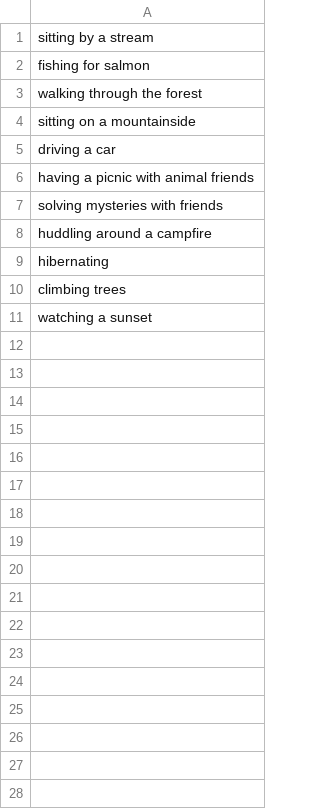
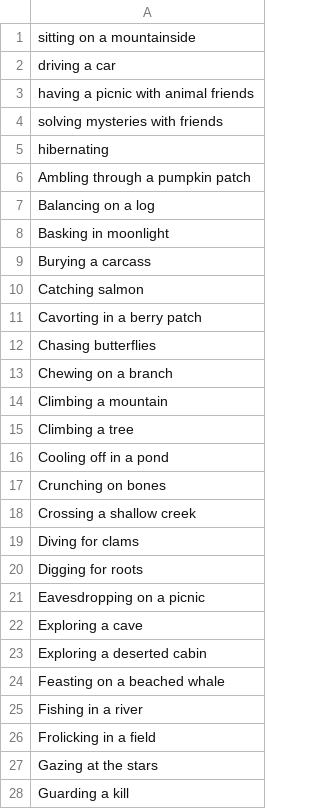
Before and after one commit to TheOtherDavid/bear-of-the-day, a CSV file: backend/scenes.csv, drawn as a sheet; only a part is shown; the diff covers the shown part only.

```diff
--- a/backend/scenes.csv
+++ b/backend/scenes.csv
@@ -1,4 +1 @@
-sitting by a stream
-fishing for salmon
-walking through the forest
 sitting on a mountainside
@@ -7,5 +4,25 @@ having a picnic with animal friends
 solving mysteries with friends
-huddling around a campfire
 hibernating
-climbing trees
-watching a sunset
+Ambling through a pumpkin patch
+Balancing on a log
+Basking in moonlight
+Burying a carcass
+Catching salmon
+Cavorting in a berry patch
+Chasing butterflies
+Chewing on a branch
+Climbing a mountain
+Climbing a tree
+Cooling off in a pond
+Crunching on bones
+Crossing a shallow creek
+Diving for clams
+Digging for roots
+Eavesdropping on a picnic
+Exploring a cave
+Exploring a deserted cabin
+Feasting on a beached whale
+Fishing in a river
+Frolicking in a field
+Gazing at the stars
+Guarding a kill
```
Also changed, not shown: 74 added rows elsewhere in this file, 3 other files.
